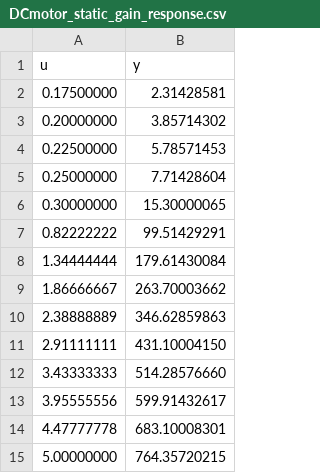
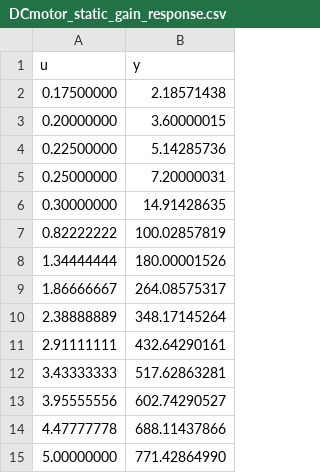
Before and after one commit to nebisman/DCMotor.jl, a CSV file: datafiles/DCmotor_static_gain_response.csv, drawn as a sheet.

```diff
--- a/datafiles/DCmotor_static_gain_response.csv
+++ b/datafiles/DCmotor_static_gain_response.csv
@@ -1,15 +1,15 @@
 u,y
-0.17500000,2.31428581
-0.20000000,3.85714302
-0.22500000,5.78571453
-0.25000000,7.71428604
-0.30000000,15.30000065
-0.82222222,99.51429291
-1.34444444,179.61430084
-1.86666667,263.70003662
-2.38888889,346.62859863
-2.91111111,431.10004150
-3.43333333,514.28576660
-3.95555556,599.91432617
-4.47777778,683.10008301
-5.00000000,764.35720215
+0.17500000,2.18571438
+0.20000000,3.60000015
+0.22500000,5.14285736
+0.25000000,7.20000031
+0.30000000,14.91428635
+0.82222222,100.02857819
+1.34444444,180.00001526
+1.86666667,264.08575317
+2.38888889,348.17145264
+2.91111111,432.64290161
+3.43333333,517.62863281
+3.95555556,602.74290527
+4.47777778,688.11437866
+5.00000000,771.42864990
```
Also changed, not shown: datafiles/DCmotor_prbs_open_exp.csv, datafiles/DCmotor_step_closed_exp.csv, 5 other files.
